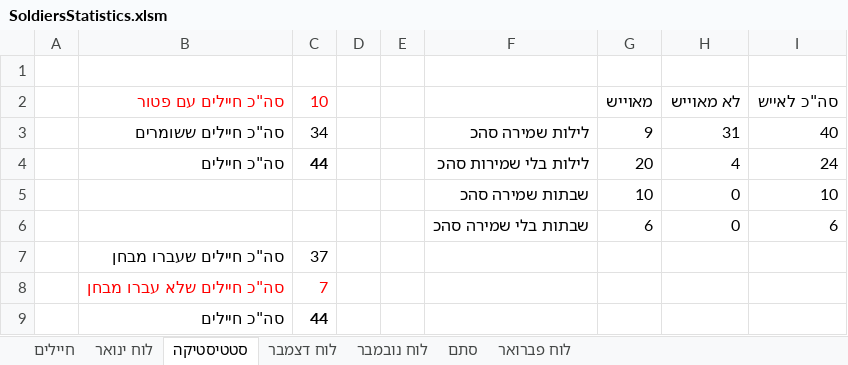
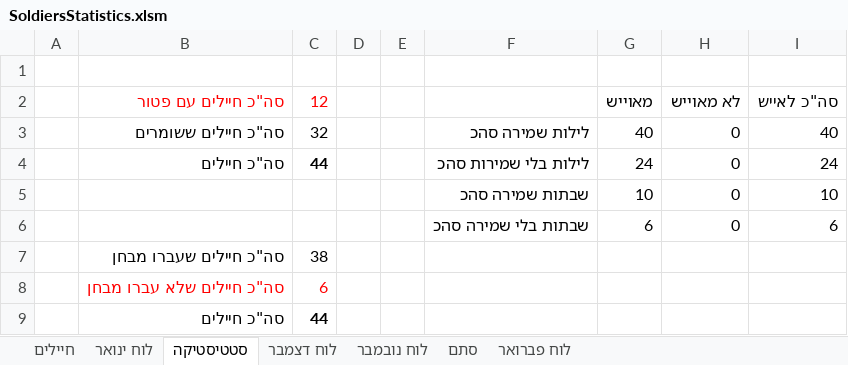
Before and after one commit to YuvalAlf/Duty-Table, an Excel workbook: SoldiersStatistics.xlsm, sheet סטטיסטיקה, drawn as a sheet; values as stored, in another font and other column widths than the file's, no borders; the diff names each change by its address in the sheet, - before the commit and + after, or states it on an @@ line.

```diff
--- a/SoldiersStatistics.xlsm (sheet סטטיסטיקה)
+++ b/SoldiersStatistics.xlsm (sheet סטטיסטיקה)
-C2: 10
+C2: 12
-C3 (12): 34
+C3 (12): 32
-G3 (מאוייש): 9
+G3 (מאוייש): 40
-H3 (לא מאוייש): 31
+H3 (לא מאוייש): 0
-G4 (מאוייש): 20
+G4 (מאוייש): 24
-H4 (לא מאוייש): 4
+H4 (לא מאוייש): 0
-C7 (12): 37
+C7 (12): 38
-C8 (12): 7
+C8 (12): 6
```
Also changed, not shown: sheet חיילים, sheet לוח ינואר, sheet לוח דצמבר.
